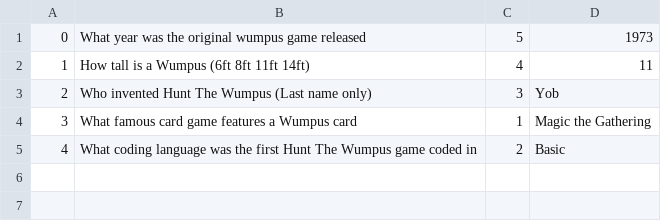
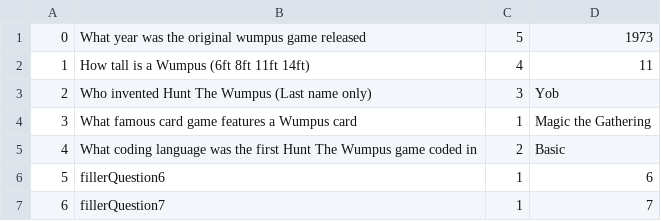
Before and after one commit to R0minoff/Hunt-The-Wumpus, a CSV file: HuntTheWumpus/Trivia/Questions.csv, drawn as a sheet.

Commit message:
modified:   .vscode/launch.json 	modified:   HuntTheWumpus/Trivia/Questions.csv 	modified:   HuntTheWumpus/Trivia/Trivia.java

```diff
--- a/HuntTheWumpus/Trivia/Questions.csv
+++ b/HuntTheWumpus/Trivia/Questions.csv
@@ -5 +5,3 @@
 4,What coding language was the first Hunt The Wumpus game coded in,2,Basic
+5,fillerQuestion6,1,6
+6,fillerQuestion7,1,7
```
Also changed, not shown: 1 other file.
